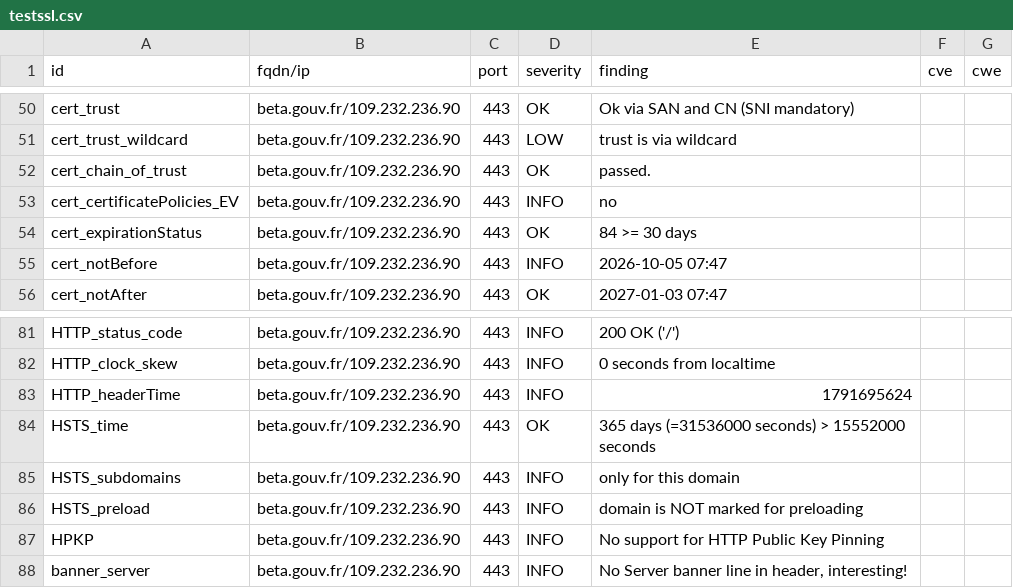
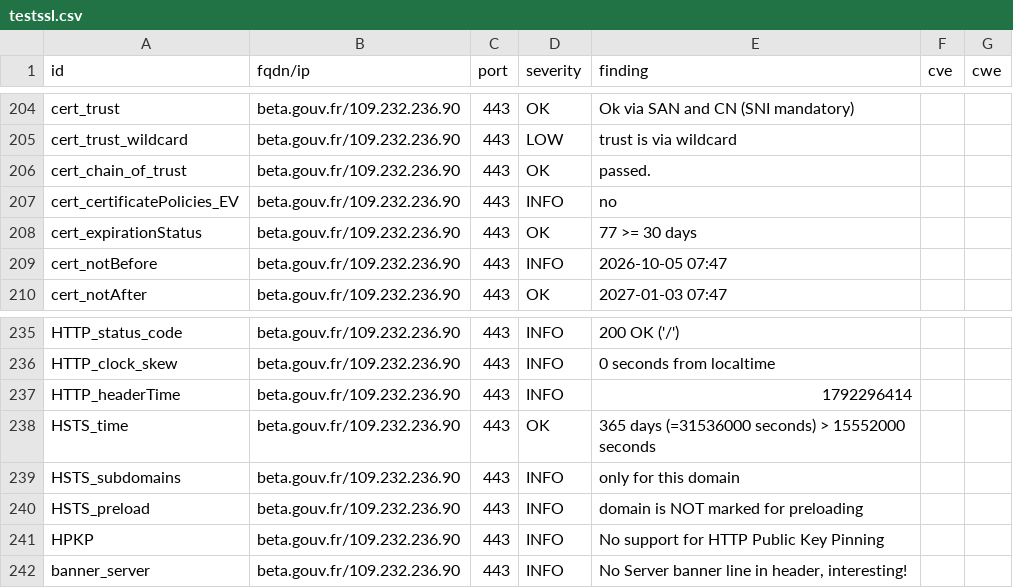
Before and after one commit to incubateur-agriculture/dashlord, a CSV file: results/aHR0cHM6Ly9iZXRhLmdvdXYuZnIvc3RhcnR1cHMvc2V2ZXMuaHRtbA==/testssl.csv, drawn as a sheet; only a part is shown, gaps mark what is left out; the diff covers the shown part only.

```diff
--- a/results/aHR0cHM6Ly9iZXRhLmdvdXYuZnIvc3RhcnR1cHMvc2V2ZXMuaHRtbA==/testssl.csv
+++ b/results/aHR0cHM6Ly9iZXRhLmdvdXYuZnIvc3RhcnR1cHMvc2V2ZXMuaHRtbA==/testssl.csv
@@ -53,3 +207,3 @@
 "cert_certificatePolicies_EV","beta.gouv.fr/109.232.236.90","443","INFO","no","",""
-"cert_expirationStatus","beta.gouv.fr/109.232.236.90","443","OK","84 >= 30 days","",""
+"cert_expirationStatus","beta.gouv.fr/109.232.236.90","443","OK","77 >= 30 days","",""
 "cert_notBefore","beta.gouv.fr/109.232.236.90","443","INFO","2026-10-05 07:47","",""
@@ -82,3 +236,3 @@
 "HTTP_clock_skew","beta.gouv.fr/109.232.236.90","443","INFO","0 seconds from localtime","",""
-"HTTP_headerTime","beta.gouv.fr/109.232.236.90","443","INFO","1791695624","",""
+"HTTP_headerTime","beta.gouv.fr/109.232.236.90","443","INFO","1792296414","",""
 "HSTS_time","beta.gouv.fr/109.232.236.90","443","OK","365 days (=31536000 seconds) > 15552000 seconds","",""
```
Also changed, not shown: 4 added rows, 4 removed rows and 150 moved rows elsewhere in this file, 14 other files.
